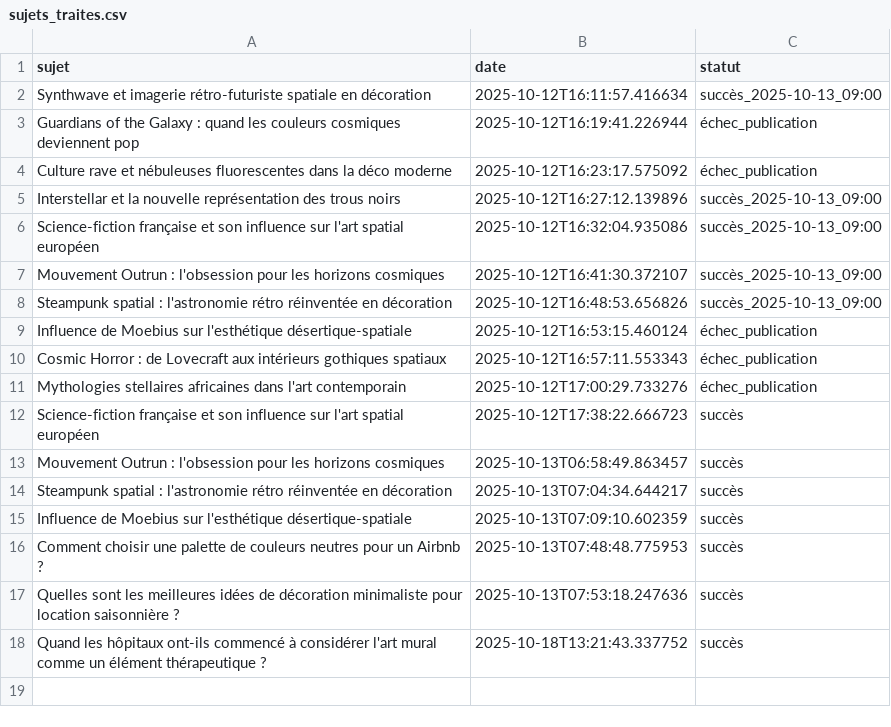
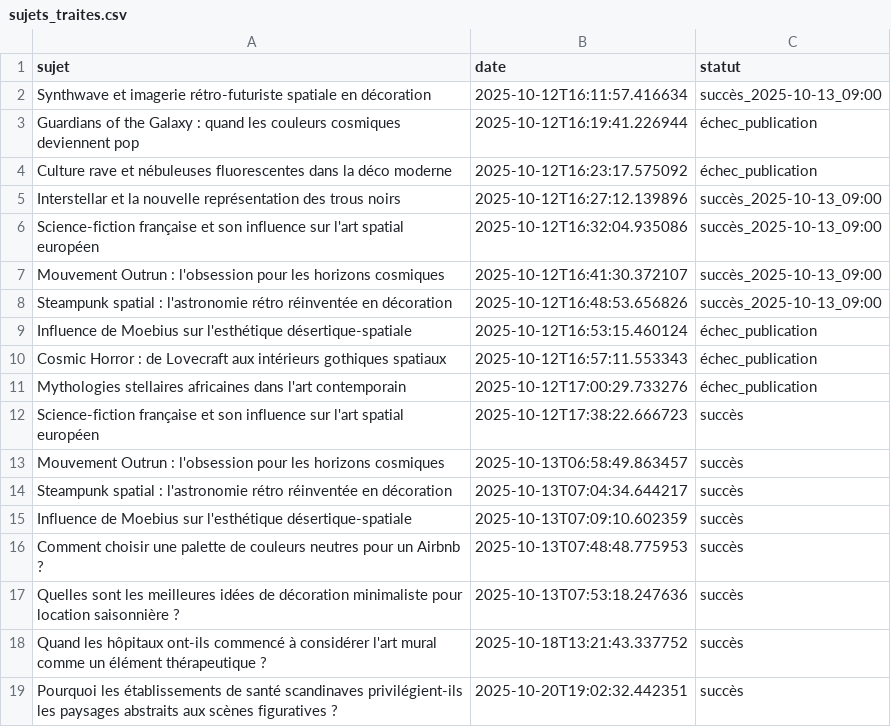
Before and after one commit to Metalosmose21/Cabinet-m-dical-1-, a CSV file: sujets_traites.csv, drawn as a sheet.

```diff
--- a/sujets_traites.csv
+++ b/sujets_traites.csv
@@ -18 +18,2 @@ Quelles sont les meilleures idées de décoration minimaliste pour location sais
 Quand les hôpitaux ont-ils commencé à considérer l'art mural comme un élément thérapeutique ?,2025-10-18T13:21:43.337752,succès
+Pourquoi les établissements de santé scandinaves privilégient-ils les paysages abstraits aux scènes figuratives ?,2025-10-20T19:02:32.442351,succès
```
Also changed, not shown: sujets.csv.
